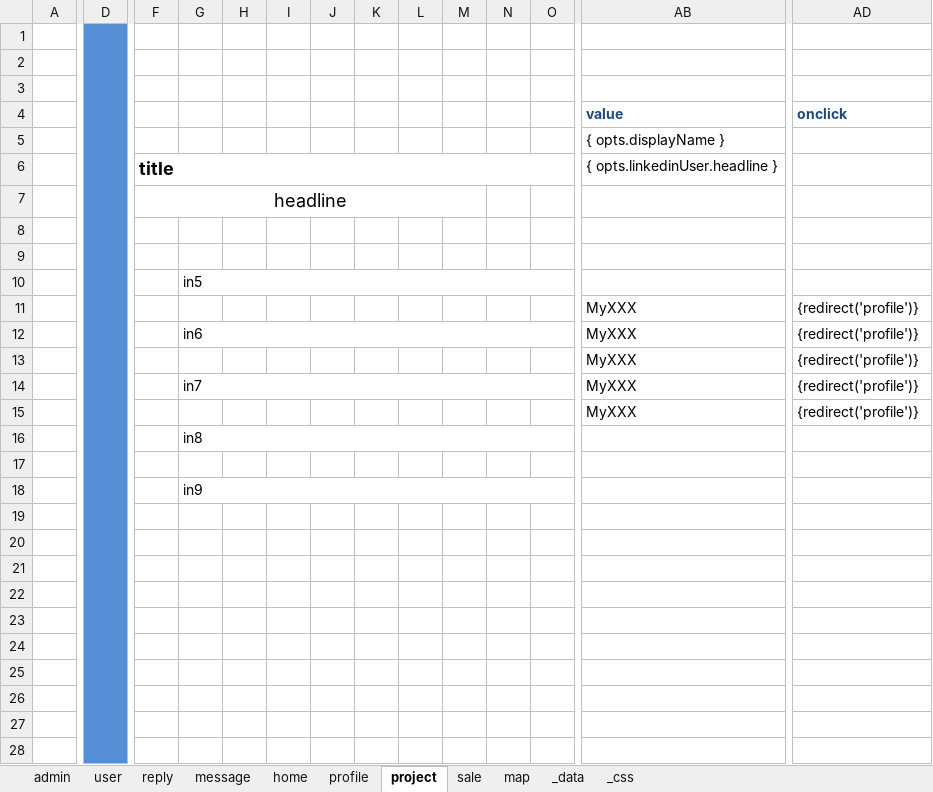
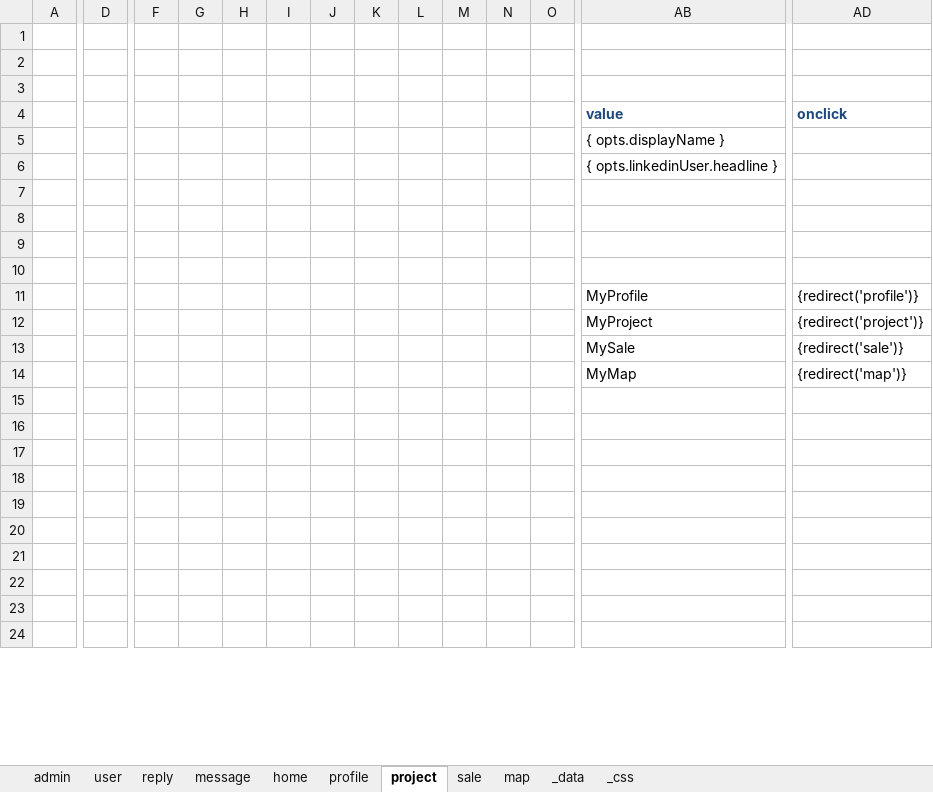
Before and after one commit to shouaya/minipage, an Excel workbook: template.xlsx, sheet project, drawn as a sheet; only a part is shown, gaps mark what is left out; values as stored, in another font and other column widths than the file's, no borders; removed rows and columns are numbered as before the commit, all else as after; rows hold the shown columns only; the diff covers the shown part only; the diff names each change by its address in the sheet, - before the commit and + after, or states it on an @@ line.

```diff
--- a/template.xlsx (sheet project)
+++ b/template.xlsx (sheet project)
-D1:D14 fill: #558ED5
+D1:D14 fill: none
-D1:D34 merged
-F6: title
+F6: (empty)
-F6:S6 merged
-F7: headline
+F7: (empty)
-F7:M7 merged
-G10: in5
+G10: (empty)
-G10:S10 merged
-AB11: MyXXX
+AB11: MyProfile
-G12: in6
+G12: (empty)
-G12:S12 merged
-AB12: MyXXX
+AB12: MyProject
-AD12: {redirect('profile')}
+AD12: {redirect('project')}
-AB13: MyXXX
+AB13: MySale
-AD13: {redirect('profile')}
+AD13: {redirect('sale')}
-G14: in7
+G14: (empty)
-G14:S14 merged
-AB14: MyXXX
+AB14: MyMap
-AD14: {redirect('profile')}
+AD14: {redirect('map')}
-row 15:  |  |  |  |  |  |  |  |  |  |  |  | MyXXX | {redirect('profile')}
-row 16:  |  |  | in8
-row 17: (empty)
-row 18:  |  |  | in9
-D15:D24 fill: #558ED5
+D15:D24 fill: none
```
Also changed, not shown: 4 added rows, 1 edited cell, cell formats and merged cells elsewhere in this sheet, sheet sale, sheet map, sheet reply, sheet message, sheet user, sheet _data, 1 more sheet, 7 other files.
